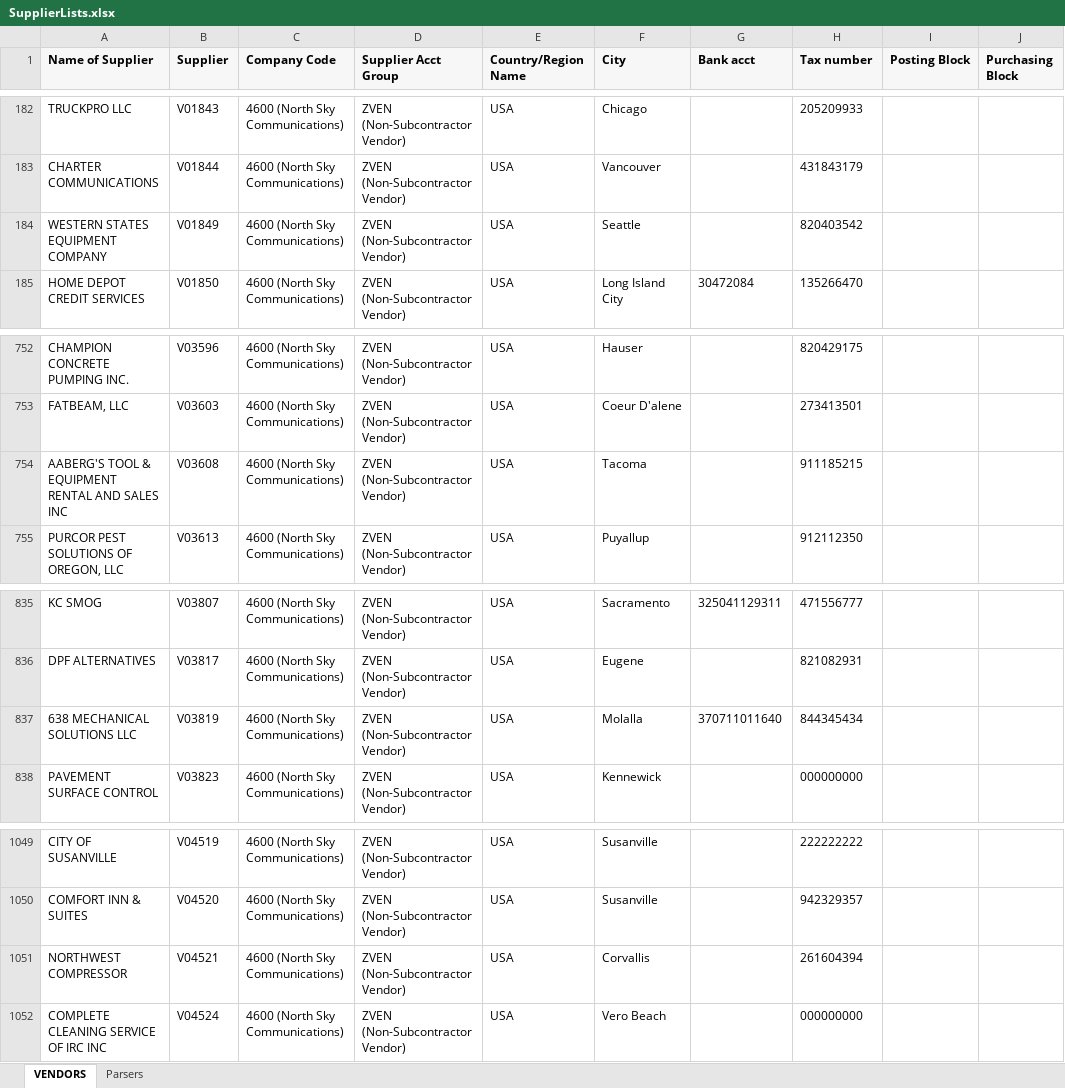
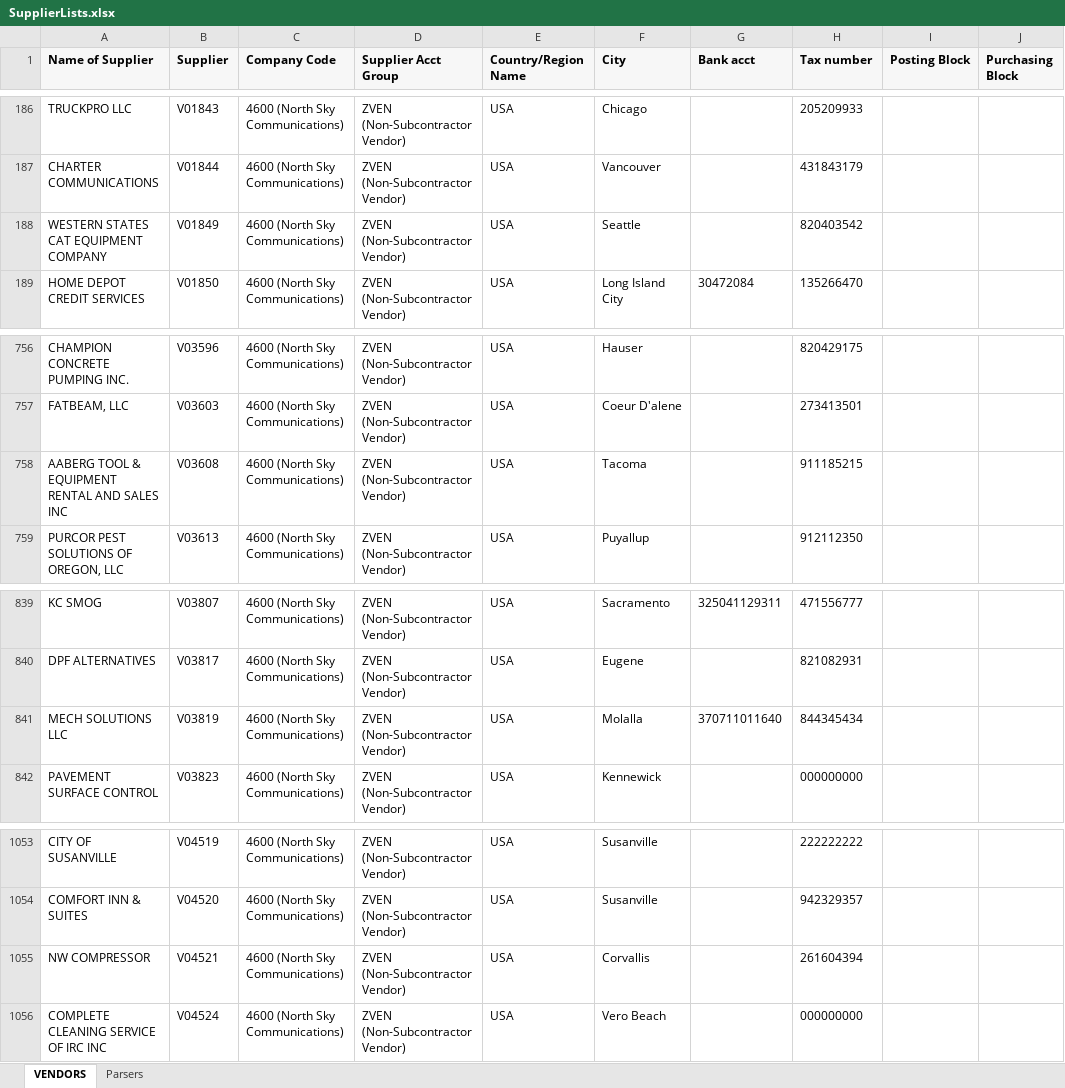
Before and after one commit to rgzhang9700/INVOICES, an Excel workbook: SupplierLists.xlsx, sheet VENDORS, drawn as a sheet; only a part is shown, gaps mark what is left out; values as stored, in another font and other column widths than the file's, no borders; addresses are those after the commit; the diff covers the shown part only; the diff names each change by its address in the sheet, - before the commit and + after, or states it on an @@ line.

```diff
--- a/SupplierLists.xlsx (sheet VENDORS)
+++ b/SupplierLists.xlsx (sheet VENDORS)
-A188 (Name of Supplier): WESTERN STATES EQUIPMENT COMPANY
+A188 (Name of Supplier): WESTERN STATES CAT EQUIPMENT COMPANY
-A758 (Name of Supplier): AABERG'S TOOL & EQUIPMENT RENTAL AND SALES INC
+A758 (Name of Supplier): AABERG TOOL & EQUIPMENT RENTAL AND SALES INC
-A841 (Name of Supplier): 638 MECHANICAL SOLUTIONS LLC
+A841 (Name of Supplier): MECH SOLUTIONS LLC
-A1055 (Name of Supplier): NORTHWEST COMPRESSOR
+A1055 (Name of Supplier): NW COMPRESSOR
```
Also changed, not shown: 14 added rows, 1 removed row and 2 edited cells elsewhere in this sheet, sheet Parsers.
